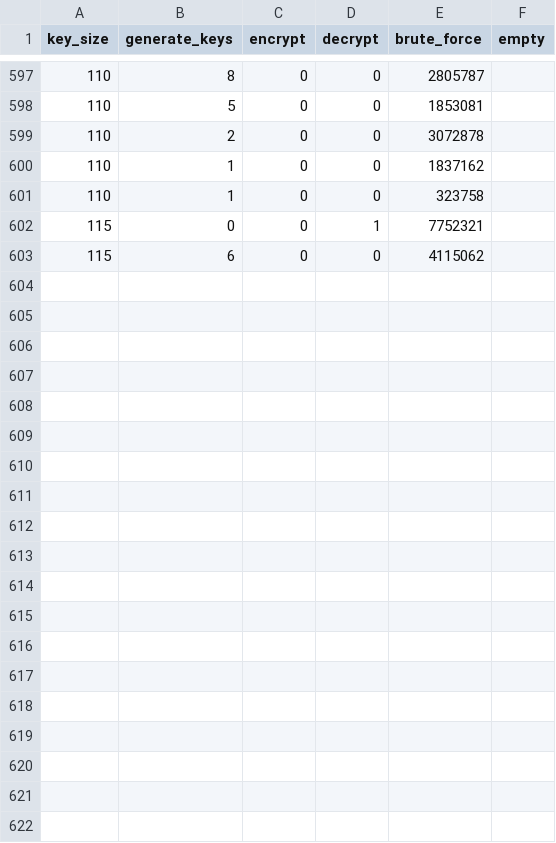
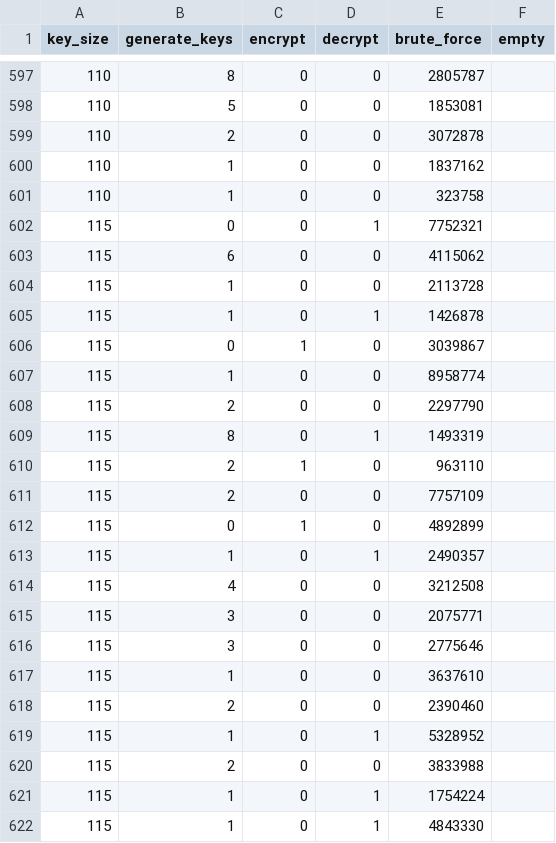
Before and after one commit to schmittjoaopedro/rsa, a CSV file: results/results-pollard.csv, drawn as a sheet; only a part is shown, gaps mark what is left out; the diff covers the shown part only.

```diff
--- a/results/results-pollard.csv
+++ b/results/results-pollard.csv
@@ -603 +603,20 @@ key_size;generate_keys;encrypt;decrypt;brute_force;empty
 115;6;0;0;4115062;
+115;1;0;0;2113728;
+115;1;0;1;1426878;
+115;0;1;0;3039867;
+115;1;0;0;8958774;
+115;2;0;0;2297790;
+115;8;0;1;1493319;
+115;2;1;0;963110;
+115;2;0;0;7757109;
+115;0;1;0;4892899;
+115;1;0;1;2490357;
+115;4;0;0;3212508;
+115;3;0;0;2075771;
+115;3;0;0;2775646;
+115;1;0;0;3637610;
+115;2;0;0;2390460;
+115;1;0;1;5328952;
+115;2;0;0;3833988;
+115;1;0;1;1754224;
+115;1;0;1;4843330;
```
Also changed, not shown: 11 added rows elsewhere in this file, results/results-brute.csv, 6 other files.
